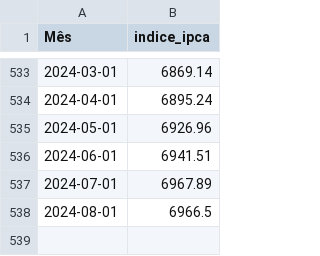
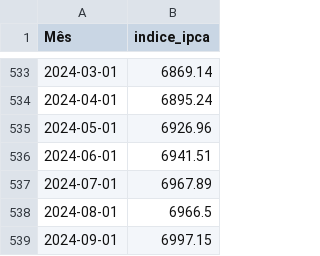
Before and after one commit to Rodslater/inflacao, a CSV file: data/ipca.csv, drawn as a sheet; only a part is shown, gaps mark what is left out; the diff names each change by its address in the sheet, - before the commit and + after, or states it on an @@ line.

```diff
--- a/data/ipca.csv
+++ b/data/ipca.csv
+row 539: 2024-09-01 | 6997.15
```
Also changed, not shown: 1 other file.
